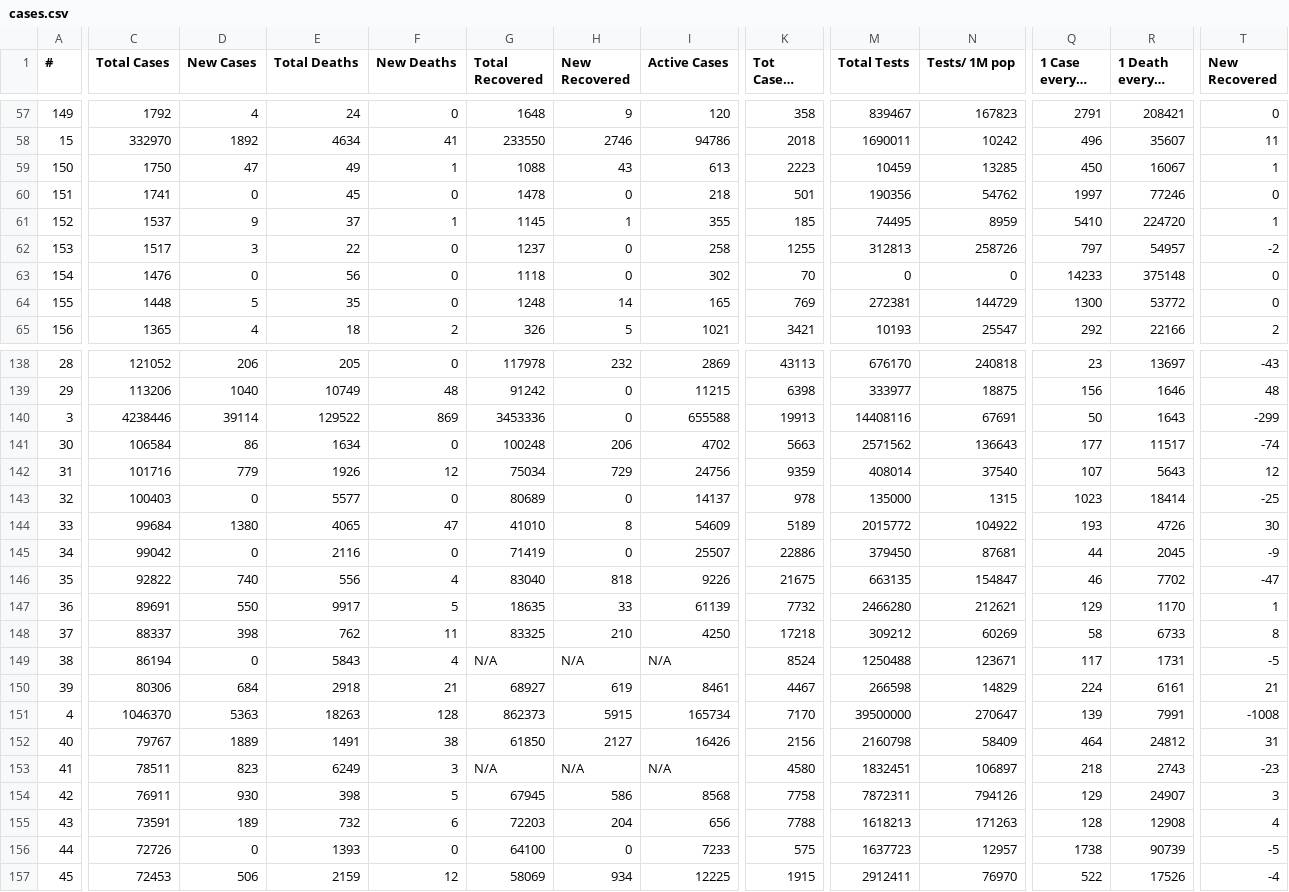
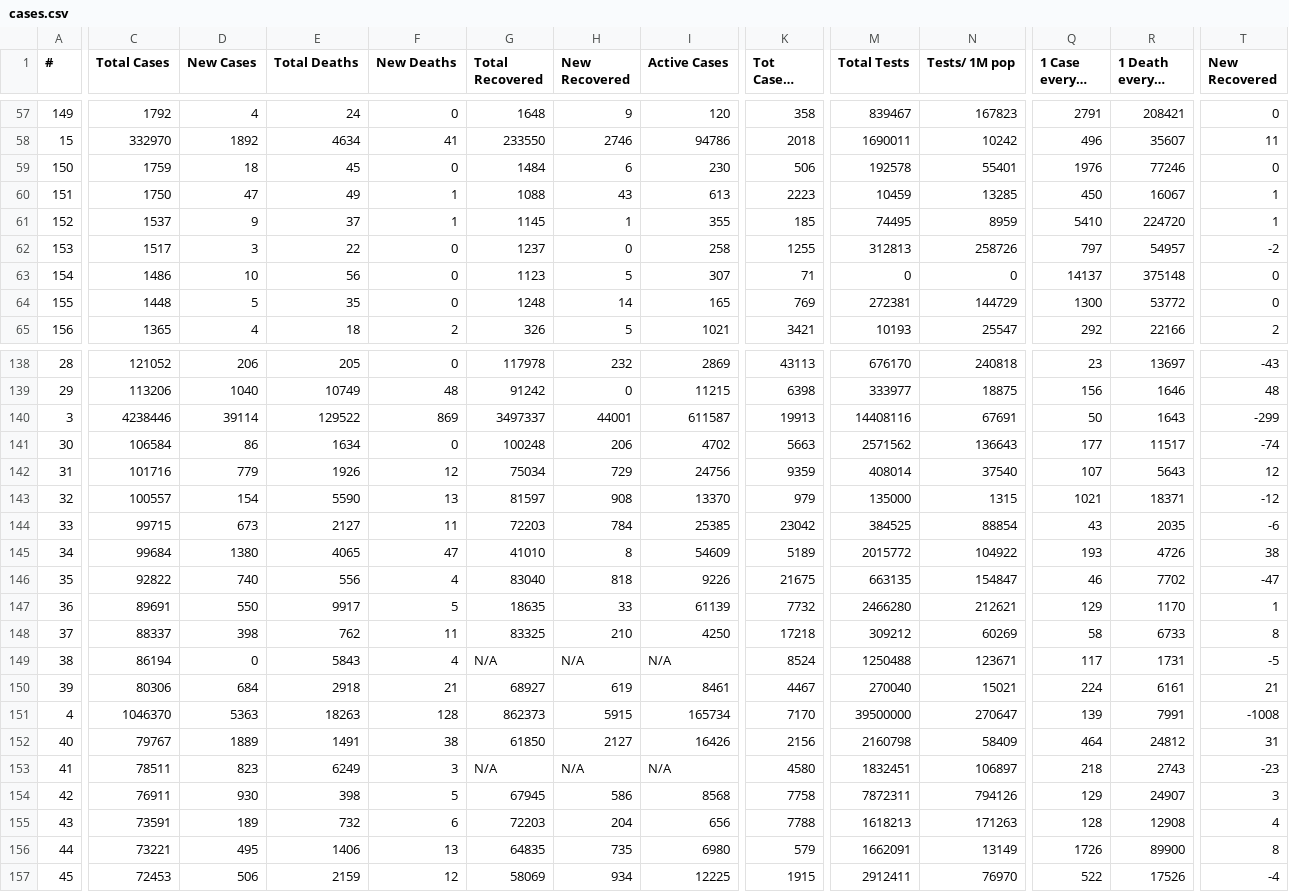
Before and after one commit to innolabglobal/corona-parser, a CSV file: cases.csv, drawn as a sheet; only a part is shown, gaps mark what is left out; long unchanged cells end in …; removed rows and columns are numbered as before the commit, all else as after; rows hold the shown columns only; the diff covers the shown part only; the diff names each change by its address in the sheet, - before the commit and + after, or states it on an @@ line.

```diff
--- a/cases.csv
+++ b/cases.csv
+row 59: 150 | 1759 | 18 | 45 | 0 | 1484 | 6 | 230 | 506 | 192578 | 55401 | 1976 | 77246 | 0
-A60 (#): 150
+A60 (#): 151
-row 60: 151 | 1741 | 0 | 45 | 0 | 1478 | 0 | 218 | 501 | 190356 | 54762 | 1997 | 77246 | 0
-C63 (Total Cases): 1476
+C63 (Total Cases): 1486
-D63 (New Cases): 0
+D63 (New Cases): 10
-G63 (Total Recovered): 1118
+G63 (Total Recovered): 1123
-H63 (New Recovered): 0
+H63 (New Recovered): 5
-I63 (Active Cases): 302
+I63 (Active Cases): 307
-K63 (Tot Cases/ 1M pop): 70
+K63 (Tot Cases/ 1M pop): 71
-Q63 (1 Case every X ppl): 14233
+Q63 (1 Case every X ppl): 14137
-G140 (Total Recovered): 3453336
+G140 (Total Recovered): 3497337
-H140 (New Recovered): 0
+H140 (New Recovered): 44001
-I140 (Active Cases): 655588
+I140 (Active Cases): 611587
-C143 (Total Cases): 100403
+C143 (Total Cases): 100557
-D143 (New Cases): 0
+D143 (New Cases): 154
-E143 (Total Deaths): 5577
+E143 (Total Deaths): 5590
-F143 (New Deaths): 0
+F143 (New Deaths): 13
-G143 (Total Recovered): 80689
+G143 (Total Recovered): 81597
-H143 (New Recovered): 0
+H143 (New Recovered): 908
-I143 (Active Cases): 14137
+I143 (Active Cases): 13370
-K143 (Tot Cases/ 1M pop): 978
+K143 (Tot Cases/ 1M pop): 979
-Q143 (1 Case every X ppl): 1023
+Q143 (1 Case every X ppl): 1021
-R143 (1 Death every X ppl): 18414
+R143 (1 Death every X ppl): 18371
-T143 (New Recovered): -25
+T143 (New Recovered): -12
+row 144: 33 | 99715 | 673 | 2127 | 11 | 72203 | 784 | 25385 | 23042 | 384525 | 88854 | 43 | 2035 | -6
-A145 (#): 33
+A145 (#): 34
-T145 (New Recovered): 30
+T145 (New Recovered): 38
-row 145: 34 | 99042 | 0 | 2116 | 0 | 71419 | 0 | 25507 | 22886 | 379450 | 87681 | 44 | 2045 | -9
-M150 (Total Tests): 266598
+M150 (Total Tests): 270040
-N150 (Tests/ 1M pop): 14829
+N150 (Tests/ 1M pop): 15021
-C156 (Total Cases): 72726
+C156 (Total Cases): 73221
-D156 (New Cases): 0
+D156 (New Cases): 495
-E156 (Total Deaths): 1393
+E156 (Total Deaths): 1406
-F156 (New Deaths): 0
+F156 (New Deaths): 13
-G156 (Total Recovered): 64100
+G156 (Total Recovered): 64835
-H156 (New Recovered): 0
+H156 (New Recovered): 735
-I156 (Active Cases): 7233
+I156 (Active Cases): 6980
-K156 (Tot Cases/ 1M pop): 575
+K156 (Tot Cases/ 1M pop): 579
-M156 (Total Tests): 1637723
+M156 (Total Tests): 1662091
-N156 (Tests/ 1M pop): 12957
+N156 (Tests/ 1M pop): 13149
-Q156 (1 Case every X ppl): 1738
+Q156 (1 Case every X ppl): 1726
-R156 (1 Death every X ppl): 90739
+R156 (1 Death every X ppl): 89900
-T156 (New Recovered): -5
+T156 (New Recovered): 8
```
Also changed, not shown: 76 edited cells elsewhere in this file, cases_today.csv.
